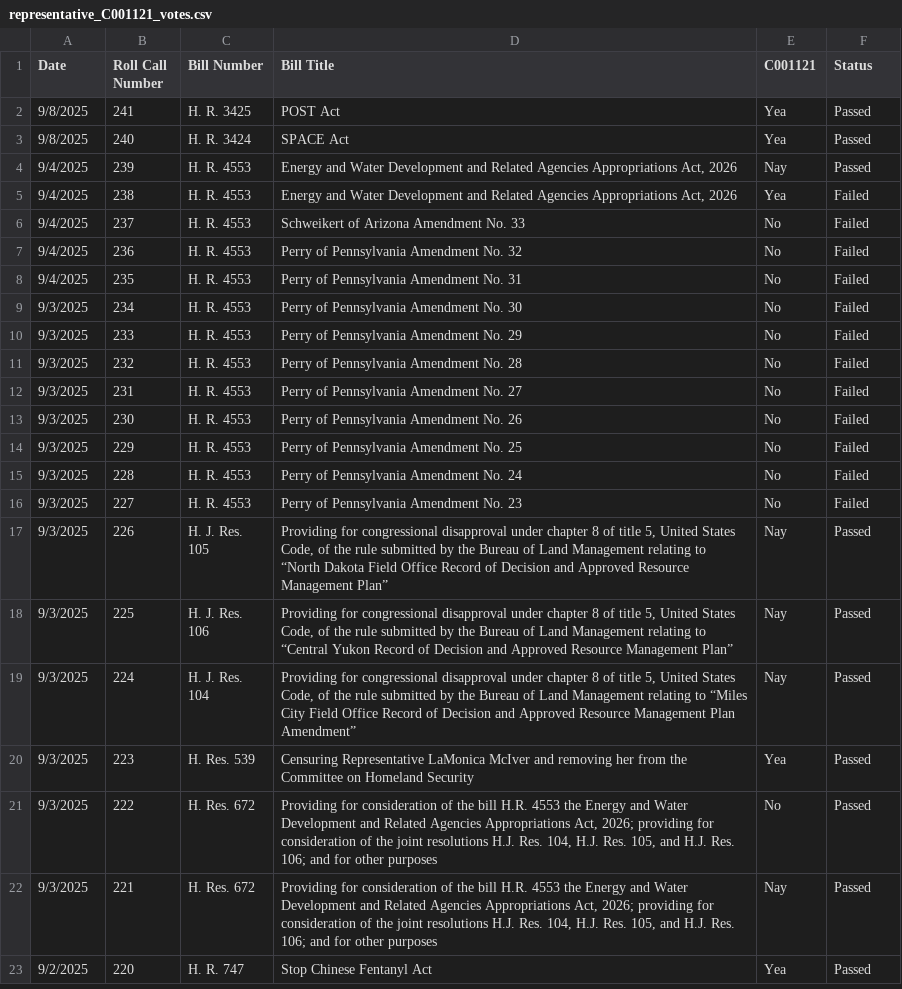
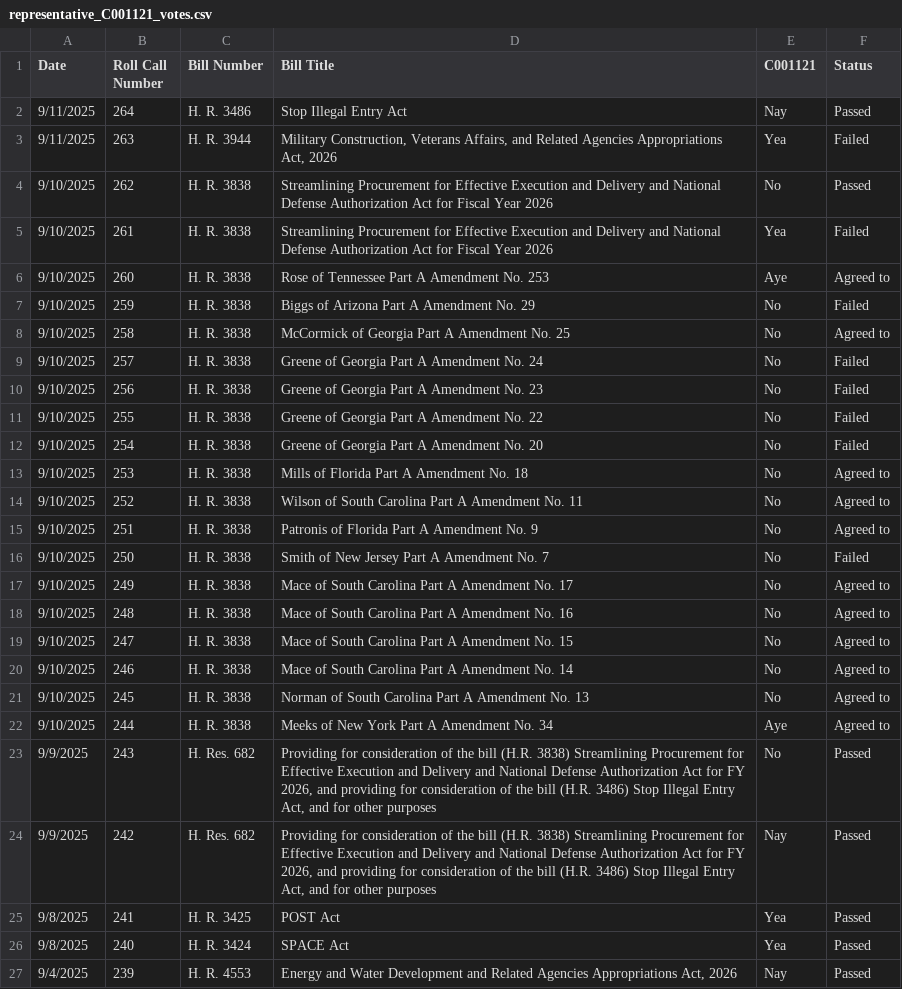
Before and after one commit to githamm/congressional-vote-tracker, a CSV file: representative_C001121_votes.csv, drawn as a sheet; only a part is shown; the shorter side is filled out with more unchanged rows.

```diff
--- a/representative_C001121_votes.csv
+++ b/representative_C001121_votes.csv
@@ -1,2 +1,25 @@
 Date,Roll Call Number,Bill Number,Bill Title,C001121,Status
+9/11/2025,264,H. R. 3486,Stop Illegal Entry Act,Nay,Passed
+9/11/2025,263,H. R. 3944,"Military Construction, Veterans Affairs, and Related Agencies Appropriations Act, 2026",Yea,Failed
+9/10/2025,262,H. R. 3838,Streamlining Procurement for Effective Execution and Delivery and National Defense Authorization Act for Fiscal Year 2026,No,Passed
+9/10/2025,261,H. R. 3838,Streamlining Procurement for Effective Execution and Delivery and National Defense Authorization Act for Fiscal Year 2026,Yea,Failed
+9/10/2025,260,H. R. 3838,Rose of Tennessee Part A Amendment No. 253,Aye,Agreed to
+9/10/2025,259,H. R. 3838,Biggs of Arizona Part A Amendment No. 29,No,Failed
+9/10/2025,258,H. R. 3838,McCormick of Georgia Part A Amendment No. 25,No,Agreed to
+9/10/2025,257,H. R. 3838,Greene of Georgia Part A Amendment No. 24,No,Failed
+9/10/2025,256,H. R. 3838,Greene of Georgia Part A Amendment No. 23,No,Failed
+9/10/2025,255,H. R. 3838,Greene of Georgia Part A Amendment No. 22,No,Failed
+9/10/2025,254,H. R. 3838,Greene of Georgia Part A Amendment No. 20,No,Failed
+9/10/2025,253,H. R. 3838,Mills of Florida Part A Amendment No. 18,No,Agreed to
+9/10/2025,252,H. R. 3838,Wilson of South Carolina Part A Amendment No. 11,No,Agreed to
+9/10/2025,251,H. R. 3838,Patronis of Florida Part A Amendment No. 9,No,Agreed to
+9/10/2025,250,H. R. 3838,Smith of New Jersey Part A Amendment No. 7,No,Failed
+9/10/2025,249,H. R. 3838,Mace of South Carolina Part A Amendment No. 17,No,Agreed to
+9/10/2025,248,H. R. 3838,Mace of South Carolina Part A Amendment No. 16,No,Agreed to
+9/10/2025,247,H. R. 3838,Mace of South Carolina Part A Amendment No. 15,No,Agreed to
+9/10/2025,246,H. R. 3838,Mace of South Carolina Part A Amendment No. 14,No,Agreed to
+9/10/2025,245,H. R. 3838,Norman of South Carolina Part A Amendment No. 13,No,Agreed to
+9/10/2025,244,H. R. 3838,Meeks of New York Part A Amendment No. 34,Aye,Agreed to
+9/9/2025,243,H. Res. 682,"Providing for consideration of the bill (H.R. 3838) Streamlining Procurement for Effective Execution and Delivery and National Defense Authorization Act for FY 2026, and providing for consideration of the bill (H.R. 3486) Stop Illegal Entry Act, and for other purposes",No,Passed
+9/9/2025,242,H. Res. 682,"Providing for consideration of the bill (H.R. 3838) Streamlining Procurement for Effective Execution and Delivery and National Defense Authorization Act for FY 2026, and providing for consideration of the bill (H.R. 3486) Stop Illegal Entry Act, and for other purposes",Nay,Passed
 9/8/2025,241,H. R. 3425,POST Act,Yea,Passed
```
Also changed, not shown: all_votes.csv, representative_B000825_votes.csv, 6 other files.
